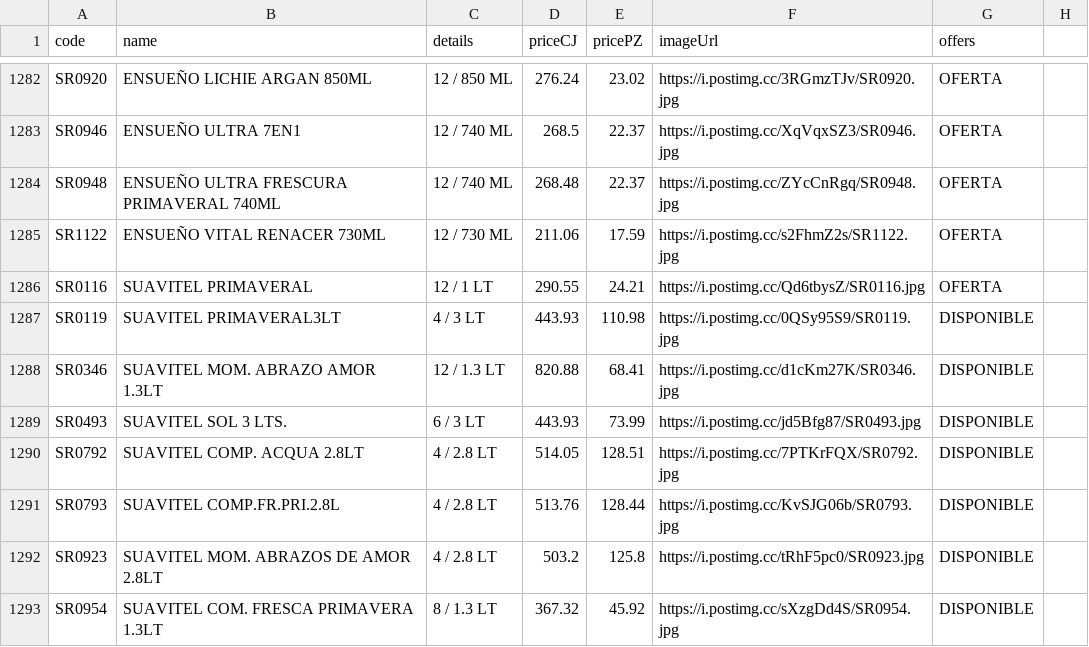
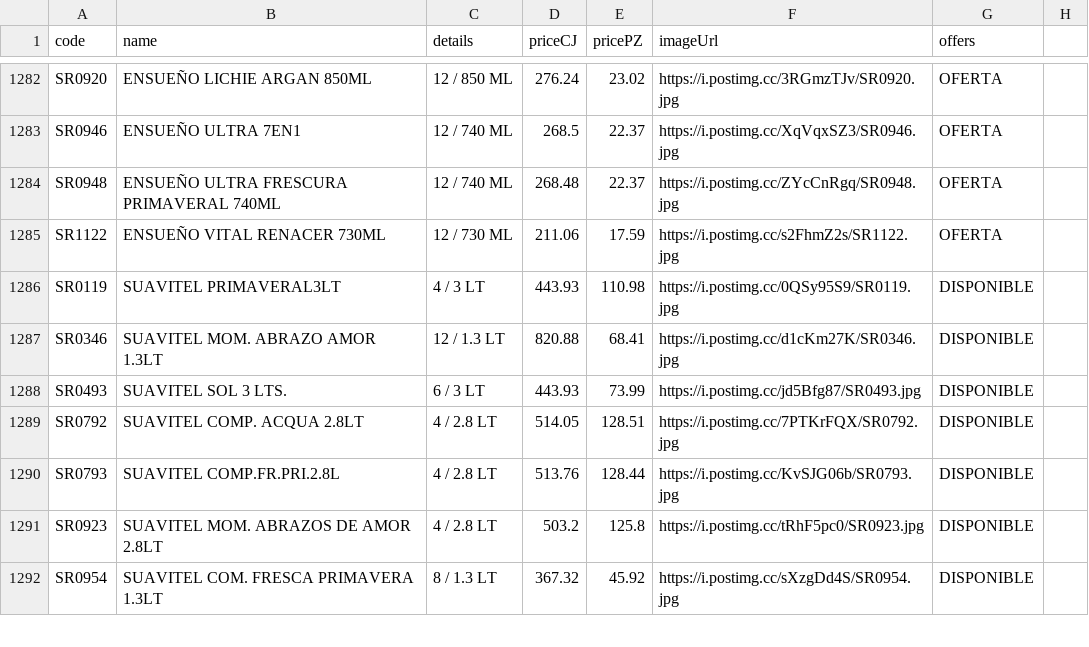
Before and after one commit to Mac-U/supermac-DB, a CSV file: productos.csv, drawn as a sheet; only a part is shown, gaps mark what is left out.

Commit message:
Actualiza catálogo (1 cambio): - Borra registro: code: SR0116 | name: SUAVITEL PRIMAVERAL | priceCJ: 290.55 | pricePZ: 24.21 | imagen: https://i.postimg.cc/Qd6tbysZ/SR0116.jpg

```diff
--- a/productos.csv
+++ b/productos.csv
@@ -1285,3 +1285,2 @@ SR0948,ENSUEÑO ULTRA FRESCURA PRIMAVERAL 740ML,12 / 740 ML,268.48,22.37,https:/
 SR1122,ENSUEÑO VITAL RENACER 730ML,12 / 730 ML,211.06,17.59,https://i.postimg.cc/s2FhmZ2s/SR1122.jpg,OFERTA,
-SR0116,SUAVITEL PRIMAVERAL,12 / 1 LT,290.55,24.21,https://i.postimg.cc/Qd6tbysZ/SR0116.jpg,OFERTA,
 SR0119,SUAVITEL PRIMAVERAL3LT,4 / 3 LT,443.93,110.98,https://i.postimg.cc/0QSy95S9/SR0119.jpg,DISPONIBLE,
```
